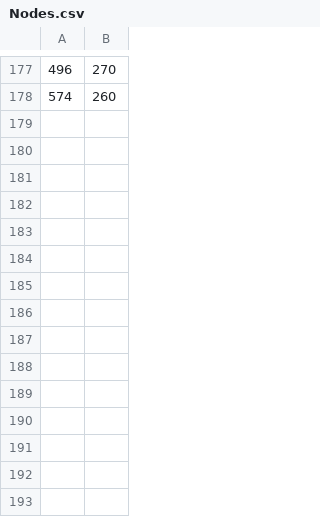
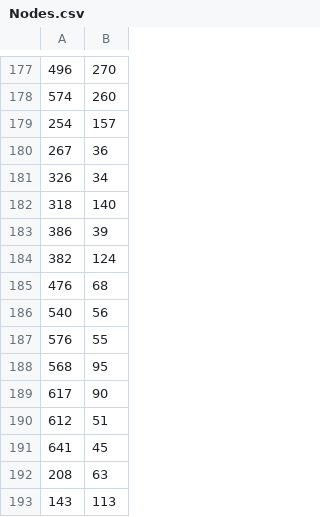
Before and after one commit to gubiarpa/arpasoft.maps-calculator, a CSV file: src/arpasoft.maps-calculator.winforms/Data/Nodes.csv, drawn as a sheet; only a part is shown, gaps mark what is left out; the diff names each change by its address in the sheet, - before the commit and + after, or states it on an @@ line.

```diff
--- a/src/arpasoft.maps-calculator.winforms/Data/Nodes.csv
+++ b/src/arpasoft.maps-calculator.winforms/Data/Nodes.csv
+row 179: 254 | 157
+row 180: 267 | 36
+row 181: 326 | 34
+row 182: 318 | 140
+row 183: 386 | 39
+row 184: 382 | 124
+row 185: 476 | 68
+row 186: 540 | 56
+row 187: 576 | 55
+row 188: 568 | 95
+row 189: 617 | 90
+row 190: 612 | 51
+row 191: 641 | 45
+row 192: 208 | 63
+row 193: 143 | 113
```
Also changed, not shown: src/arpasoft.maps-calculator.winforms/Data/Edges.csv, 1 other file.
